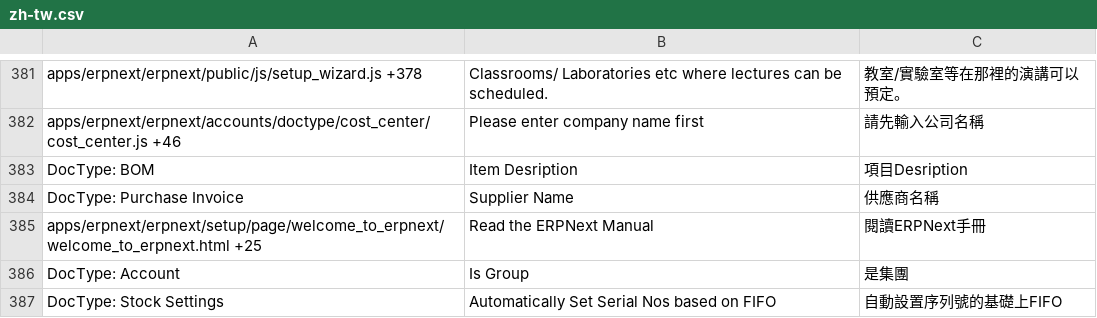
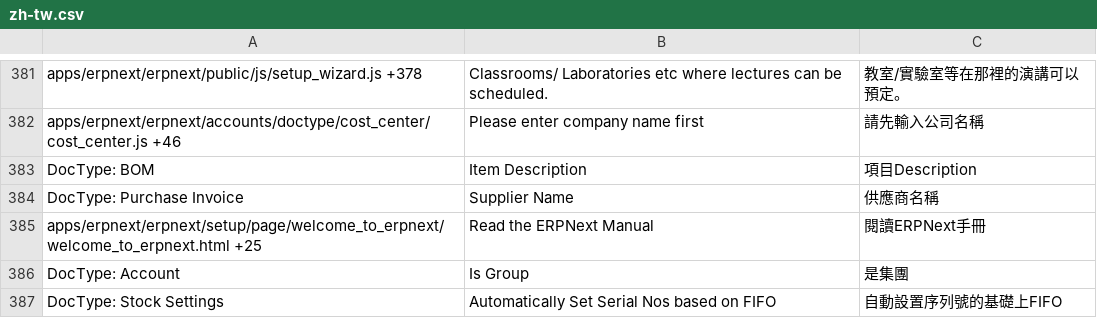
Before and after one commit to techyst-net/nexyst, a CSV file: erpnext/translations/zh-tw.csv, drawn as a sheet; only a part is shown, gaps mark what is left out.

Commit message:
[typo] desription → description in zh-tw.csv

```diff
--- a/erpnext/translations/zh-tw.csv
+++ b/erpnext/translations/zh-tw.csv
@@ -386,3 +386,3 @@ apps/erpnext/erpnext/public/js/setup_wizard.js +378,Classrooms/ Laboratories etc
 apps/erpnext/erpnext/accounts/doctype/cost_center/cost_center.js +46,Please enter company name first,請先輸入公司名稱
-DocType: BOM,Item Desription,項目Desription
+DocType: BOM,Item Description,項目Description
 DocType: Purchase Invoice,Supplier Name,供應商名稱
```
